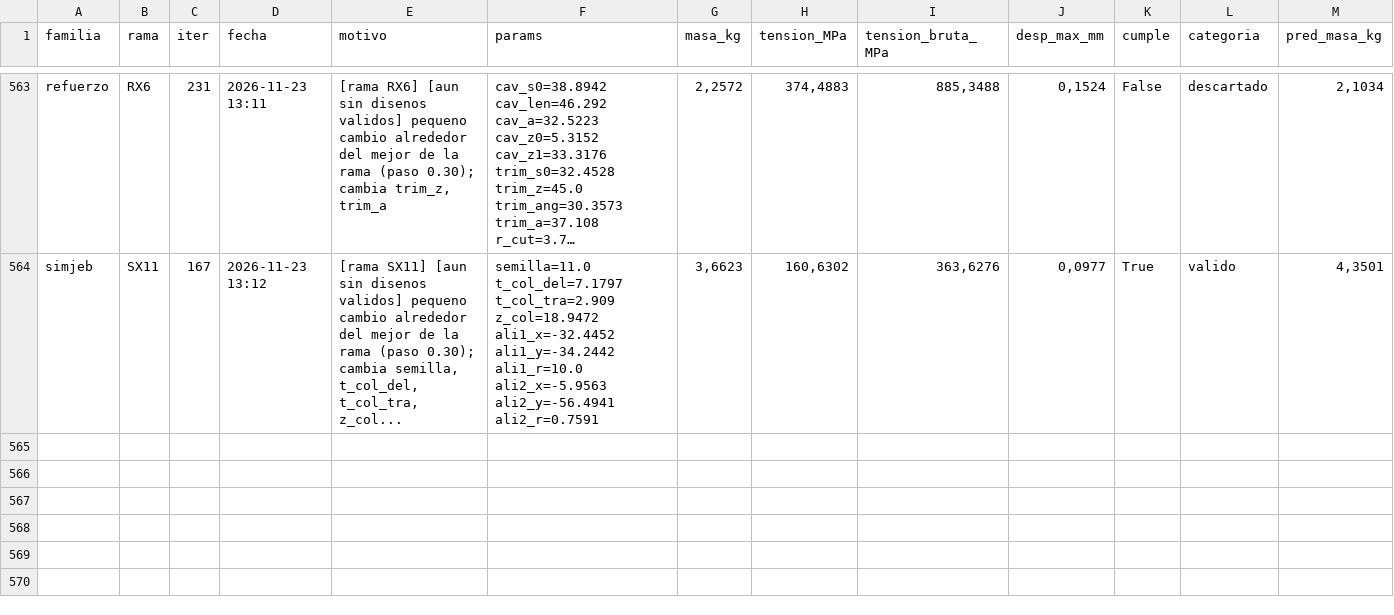
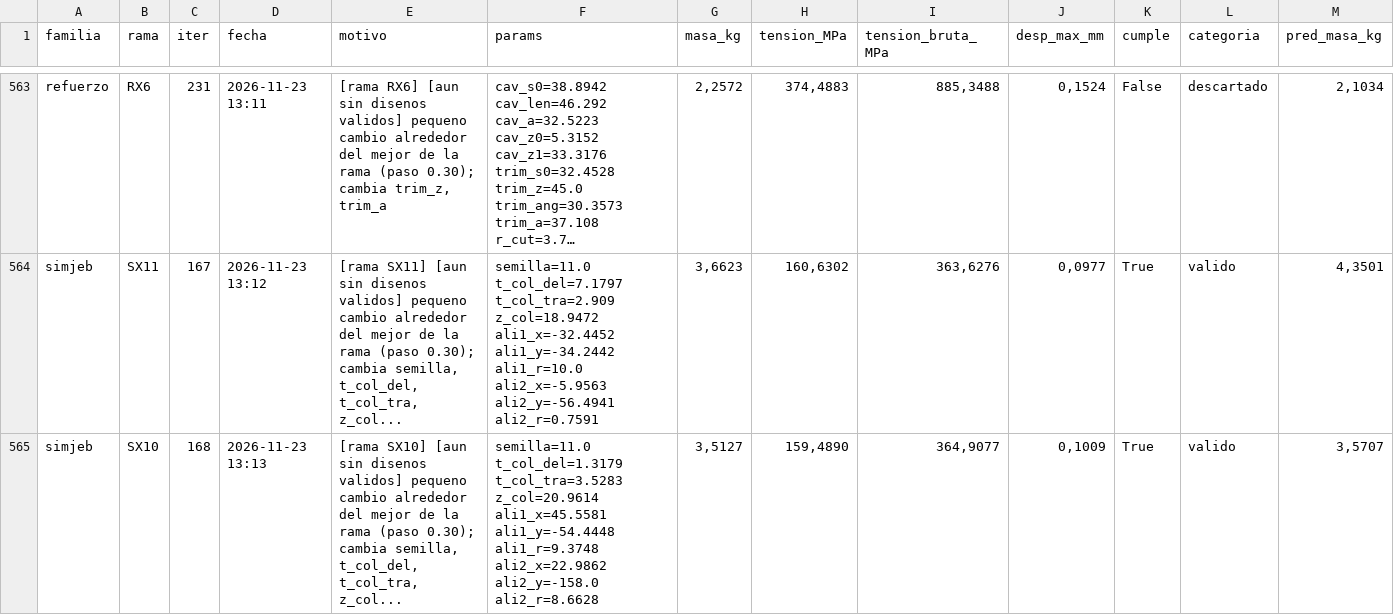
Before and after one commit to Hugiko/msd-soporte-optimizacion, a CSV file: runs/opt_37800N/registro_global.csv, drawn as a sheet; only a part is shown, gaps mark what is left out; long unchanged cells end in …; rows hold the shown columns only; the diff names each change by its address in the sheet, - before the commit and + after, or states it on an @@ line.

Commit message:
[simjeb] diseno 168: valido

```diff
--- a/runs/opt_37800N/registro_global.csv
+++ b/runs/opt_37800N/registro_global.csv
+row 565: simjeb | SX10 | 168 | 2026-11-23 13:13 | [rama SX10] [aun sin disenos validos] pequeno cambio alrededor del mejor de la rama (paso 0.30); cambia semilla, t_col_del, t_col_tra, z_col... | semilla=11.0 t_col_del=1.3179 t_col_tra=3.5283 z_col=20.9614 ali1_x=45.5581 ali1_y=-54.4448 ali1_r=9.3748 ali2_x=22.9862 ali2_y=-158.0 ali2_r=8.6628 | 3,5127 | 159,4890 | 364,9077 | 0,1009 | True | valido | 3,5707
```
Also changed, not shown: runs/opt_37800N/simjeb/registro_iteraciones.csv, 21 other files.
